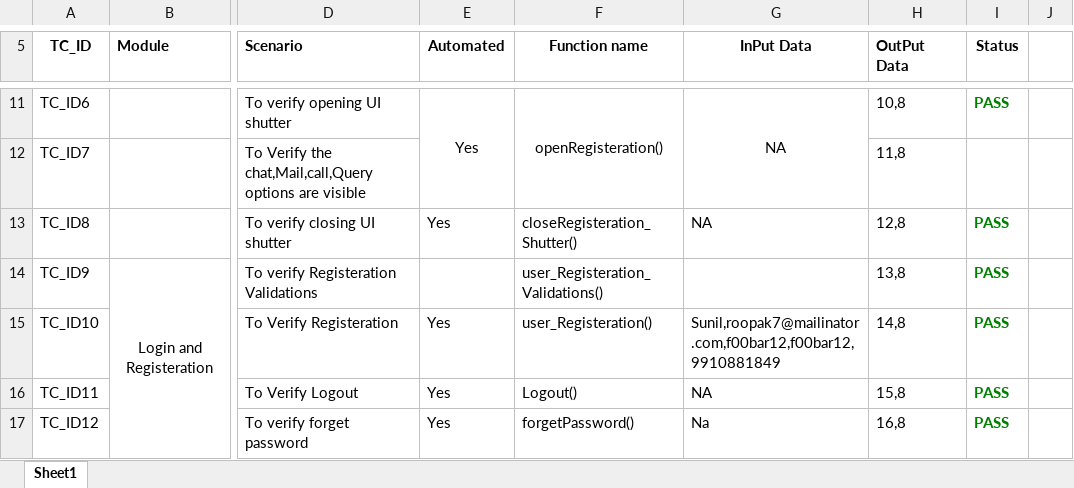
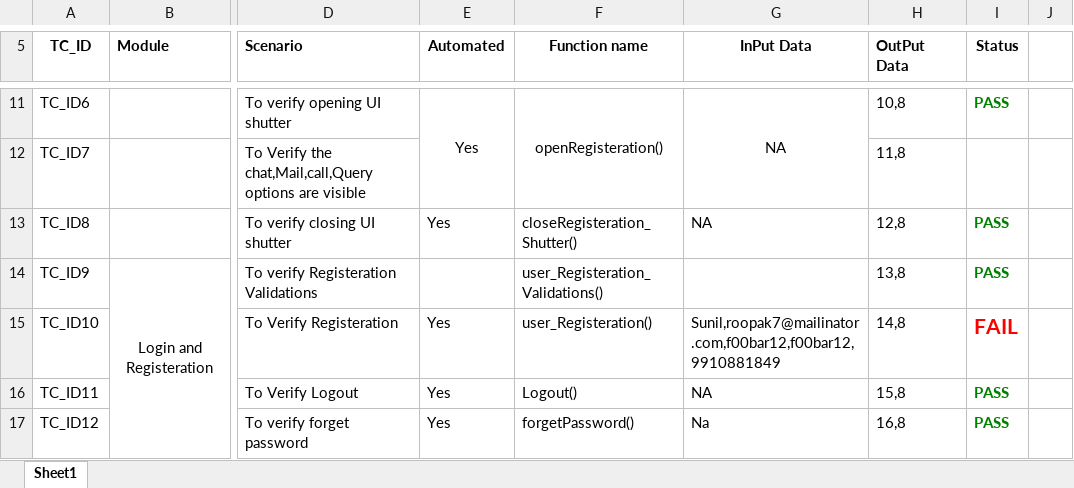
Before and after one commit to tbsl/StepAhead, an Excel workbook: Extra/TestCases.xlsx, sheet Sheet1, drawn as a sheet; only a part is shown, gaps mark what is left out; values as stored, in another font and other column widths than the file's, no borders; the diff names each change by its address in the sheet, - before the commit and + after, or states it on an @@ line.

```diff
--- a/Extra/TestCases.xlsx (sheet Sheet1)
+++ b/Extra/TestCases.xlsx (sheet Sheet1)
-I15 (Status): PASS
+I15 (Status): FAIL
-I15 text colour: #008000
+I15 text colour: #FF0000, text size: larger
```
Also changed, not shown: 26 other files.
